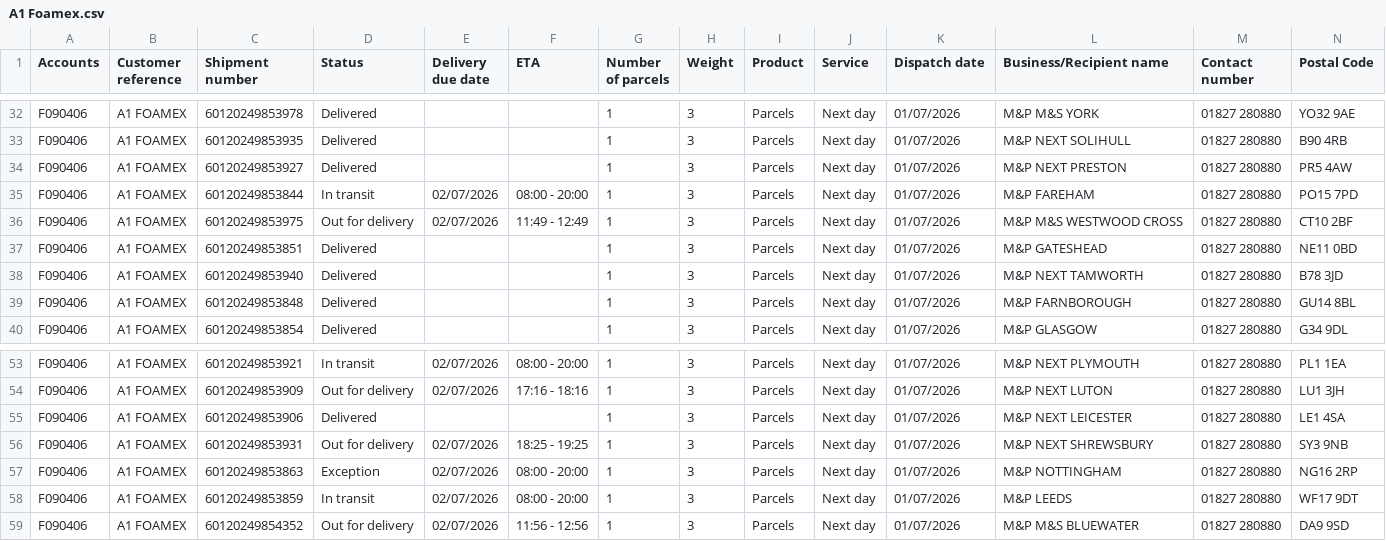
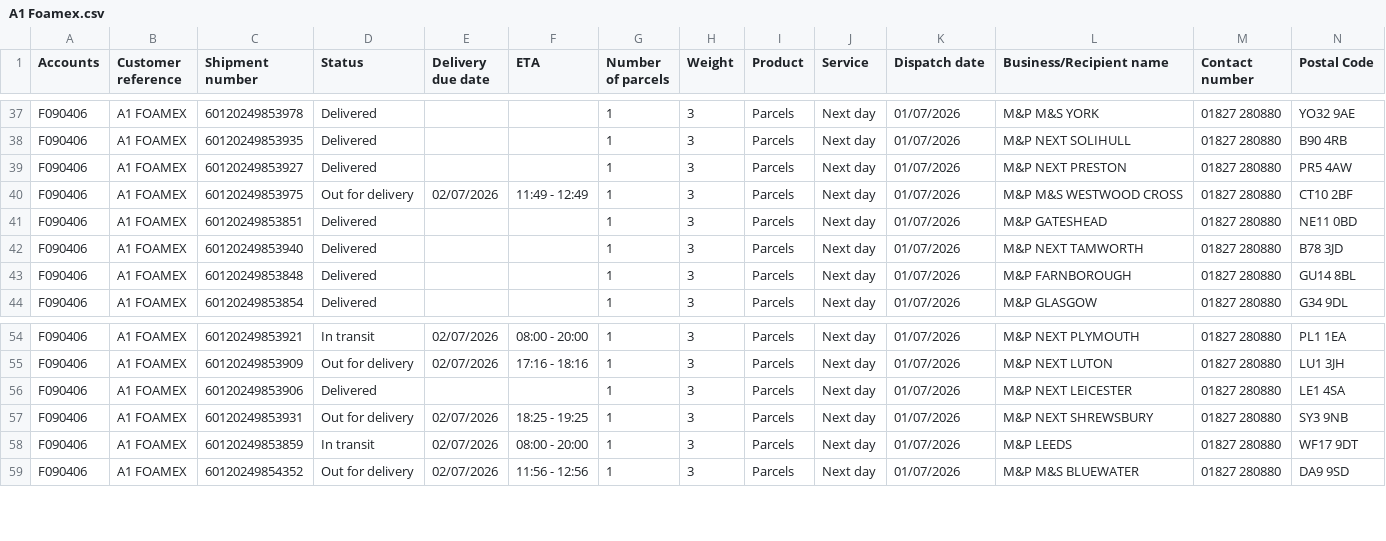
Before and after one commit to GaleforceMedia/DHL-Test, a CSV file: A1 Foamex.csv, drawn as a sheet; only a part is shown, gaps mark what is left out; removed rows and columns are numbered as before the commit, all else as after; the diff covers the shown part only; the diff names each change by its address in the sheet, - before the commit and + after, or states it on an @@ line.

```diff
--- a/A1 Foamex.csv
+++ b/A1 Foamex.csv
-row 35: F090406 | A1 FOAMEX | 60120249853844 | In transit | 02/07/2026 | 08:00 - 20:00 | 1 | 3 | Parcels | Next day | 01/07/2026 | M&P FAREHAM | 01827 280880 | PO15 7PD
-row 57: F090406 | A1 FOAMEX | 60120249853863 | Exception | 02/07/2026 | 08:00 - 20:00 | 1 | 3 | Parcels | Next day | 01/07/2026 | M&P NOTTINGHAM | 01827 280880 | NG16 2RP
```
Also changed, not shown: 7 added rows and 5 removed rows elsewhere in this file.
